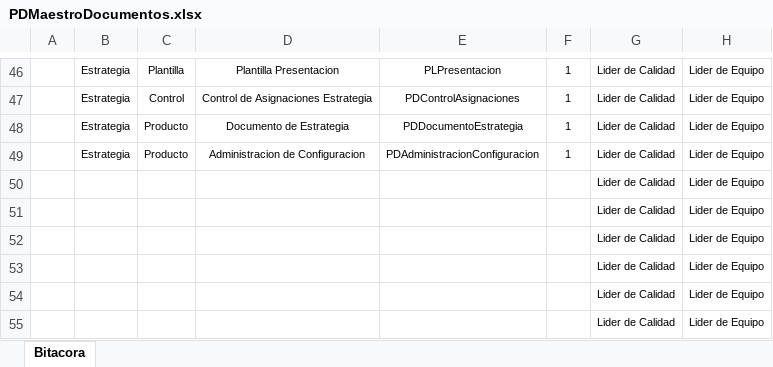
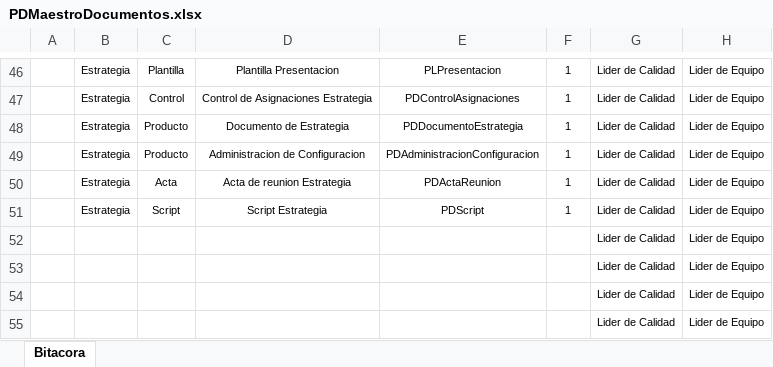
Before and after one commit to SantiagoGaleano/METFOR, an Excel workbook: Estrategia del proyecto/PDMaestroDocumentos.xlsx, sheet Bitacora, drawn as a sheet; only a part is shown, gaps mark what is left out; values as stored, in another font and other column widths than the file's, no borders; charts and pictures not drawn; removed rows and columns are numbered as before the commit, all else as after; the diff names each change by its address in the sheet, - before the commit and + after, or states it on an @@ line.

Commit message:
Integracion documentos faltantes

```diff
--- a/Estrategia del proyecto/PDMaestroDocumentos.xlsx (sheet Bitacora)
+++ b/Estrategia del proyecto/PDMaestroDocumentos.xlsx (sheet Bitacora)
-row 50:  |  |  |  |  |  | Lider de Calidad | Lider de Equipo
-row 51:  |  |  |  |  |  | Lider de Calidad | Lider de Equipo
+row 50:  | Estrategia | Acta | Acta de reunion Estrategia | PDActaReunion | 1 | Lider de Calidad | Lider de Equipo
+row 51:  | Estrategia | Script | Script Estrategia | PDScript | 1 | Lider de Calidad | Lider de Equipo
```
